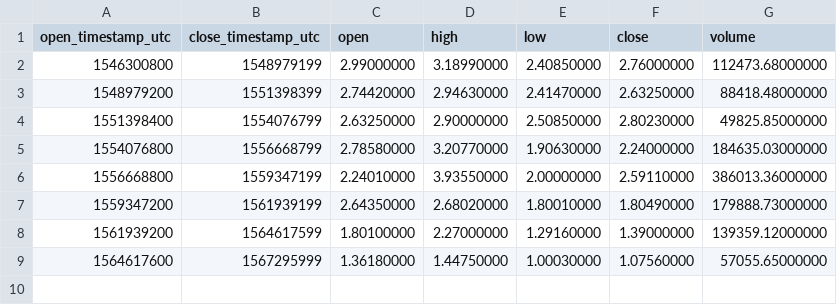
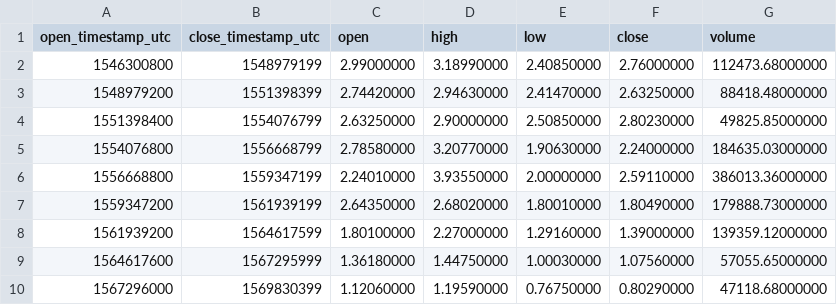
Before and after one commit to cryptobigbro/binance-WAVESPAX, a CSV file: binance-WAVESPAX-1M.csv, drawn as a sheet.

```diff
--- a/binance-WAVESPAX-1M.csv
+++ b/binance-WAVESPAX-1M.csv
@@ -9 +9,2 @@ open_timestamp_utc,close_timestamp_utc,open,high,low,close,volume
 1564617600,1567295999,1.36180000,1.44750000,1.00030000,1.07560000,57055.65000000
+1567296000,1569830399,1.12060000,1.19590000,0.76750000,0.80290000,47118.68000000
```
Also changed, not shown: binance-WAVESPAX-1d.csv, binance-WAVESPAX-1h.csv.
